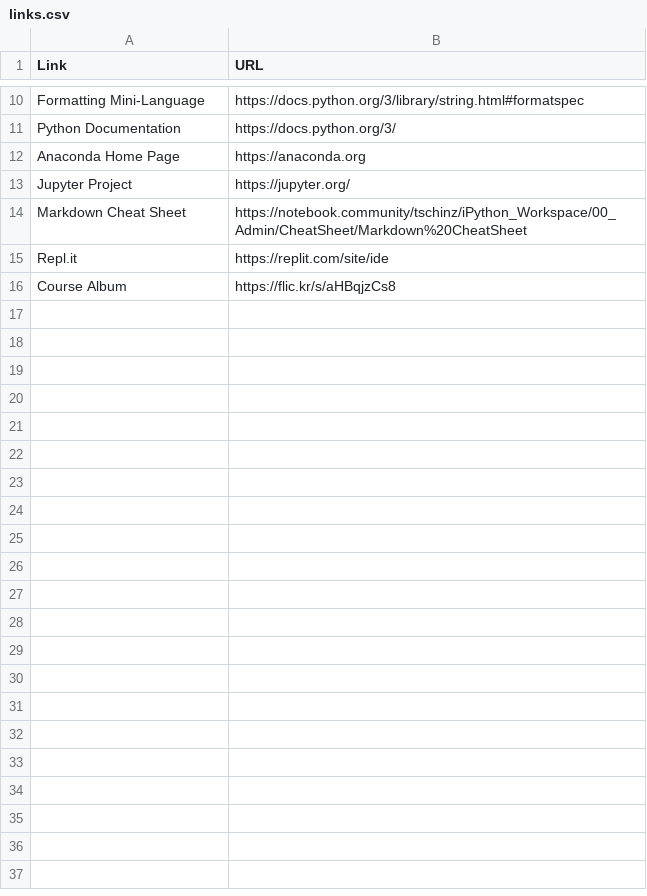
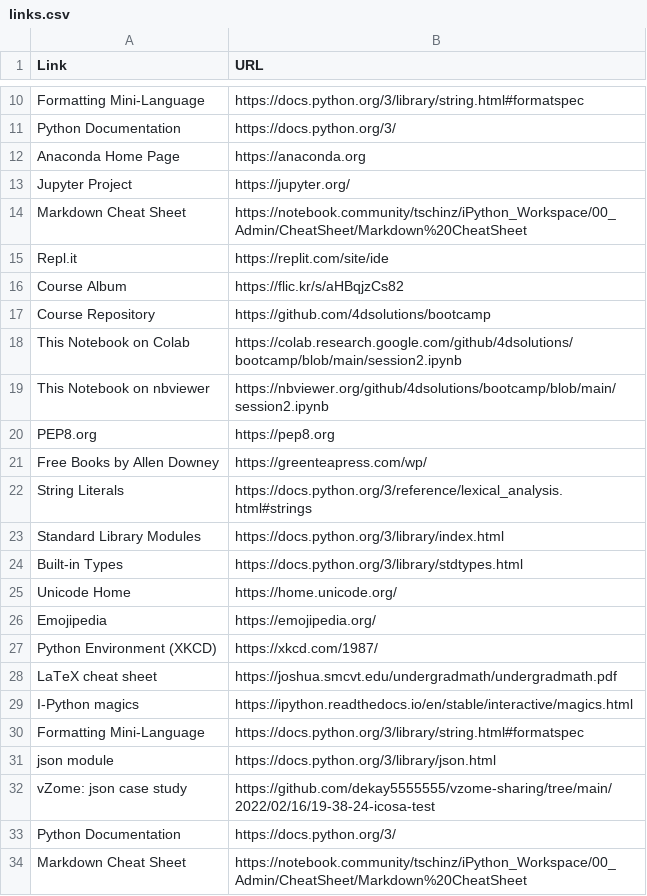
Before and after one commit to 4dsolutions/bootcamp, a CSV file: links.csv, drawn as a sheet; only a part is shown, gaps mark what is left out; the diff covers the shown part only.

```diff
--- a/links.csv
+++ b/links.csv
@@ -15,2 +15,20 @@ Markdown Cheat Sheet,https://notebook.community/tschinz/iPython_Workspace/00_Adm
 Repl.it,https://replit.com/site/ide
-Course Album,https://flic.kr/s/aHBqjzCs8
+Course Album,https://flic.kr/s/aHBqjzCs82
+Course Repository,https://github.com/4dsolutions/bootcamp
+This Notebook on Colab,https://colab.research.google.com/github/4dsolutions/bootcamp/blob/main/session2.ipynb
+This Notebook on nbviewer,https://nbviewer.org/github/4dsolutions/bootcamp/blob/main/session2.ipynb
+PEP8.org,https://pep8.org
+Free Books by Allen Downey,https://greenteapress.com/wp/
+String Literals,https://docs.python.org/3/reference/lexical_analysis.html#strings
+Standard Library Modules,https://docs.python.org/3/library/index.html
+Built-in Types,https://docs.python.org/3/library/stdtypes.html
+Unicode Home,https://home.unicode.org/
+Emojipedia,https://emojipedia.org/
+Python Environment (XKCD),https://xkcd.com/1987/
+LaTeX cheat sheet,https://joshua.smcvt.edu/undergradmath/undergradmath.pdf
+I-Python magics,https://ipython.readthedocs.io/en/stable/interactive/magics.html
+Formatting Mini-Language,https://docs.python.org/3/library/string.html#formatspec
+json module,https://docs.python.org/3/library/json.html
+vZome: json case study,https://github.com/dekay5555555/vzome-sharing/tree/main/2022/02/16/19-38-24-icosa-test
+Python Documentation,https://docs.python.org/3/
+Markdown Cheat Sheet,https://notebook.community/tschinz/iPython_Workspace/00_Admin/CheatSheet/Markdown%20CheatSheet
```
Also changed, not shown: 55 added rows elsewhere in this file, 2 other files.
